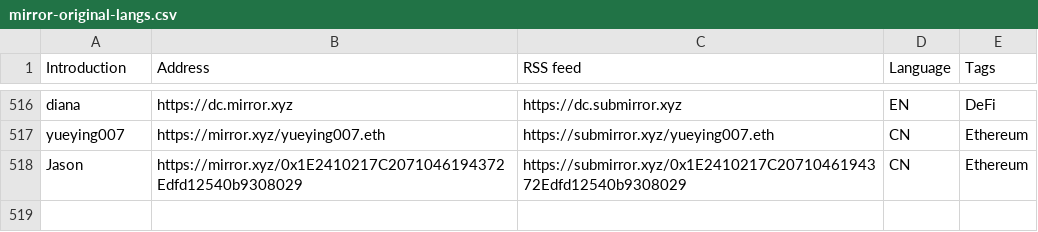
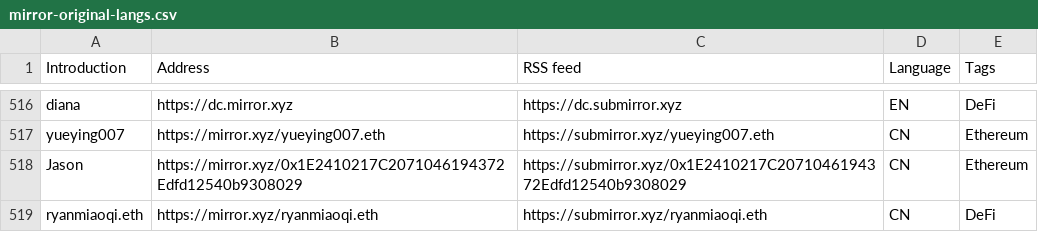
Before and after one commit to dbarobin/awesome-mirror, a CSV file: mirror-original-langs.csv, drawn as a sheet; only a part is shown, gaps mark what is left out.

Commit message:
Add ryanmiaoqi

```diff
--- a/mirror-original-langs.csv
+++ b/mirror-original-langs.csv
@@ -518 +518,2 @@ yueying007, https://mirror.xyz/yueying007.eth, https://submirror.xyz/yueying007.
 Jason, https://mirror.xyz/0x1E2410217C2071046194372Edfd12540b9308029, https://submirror.xyz/0x1E2410217C2071046194372Edfd12540b9308029, CN, Ethereum
+ryanmiaoqi.eth, https://mirror.xyz/ryanmiaoqi.eth, https://submirror.xyz/ryanmiaoqi.eth, CN, DeFi
```
Also changed, not shown: mirror-original.csv.
